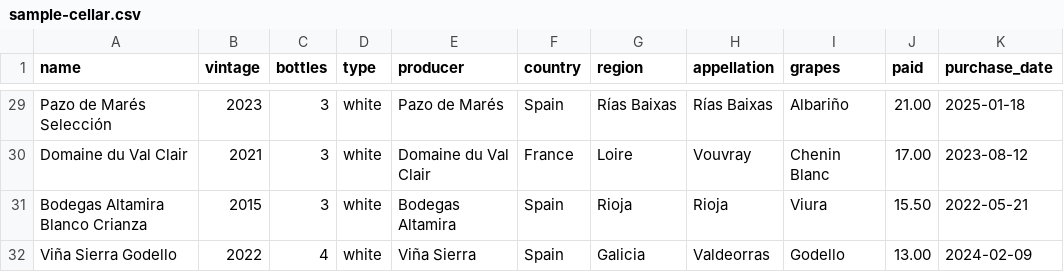
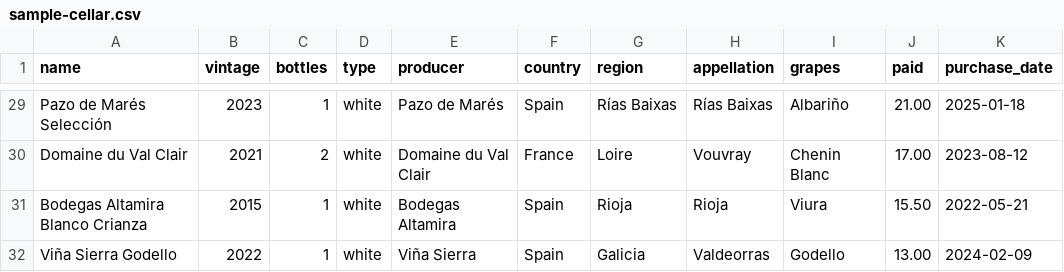
Before and after one commit to ronsel-eu/lagar-app, a CSV file: src/lib/import/sample-cellar.csv, drawn as a sheet; only a part is shown, gaps mark what is left out; the diff covers the shown part only; the diff names each change by its address in the sheet, - before the commit and + after, or states it on an @@ line.

```diff
--- a/src/lib/import/sample-cellar.csv
+++ b/src/lib/import/sample-cellar.csv
-C29 (bottles): 3
+C29 (bottles): 1
-C30 (bottles): 3
+C30 (bottles): 2
-C31 (bottles): 3
+C31 (bottles): 1
-C32 (bottles): 4
+C32 (bottles): 1
```
Also changed, not shown: 26 edited cells elsewhere in this file, 8 other files.
